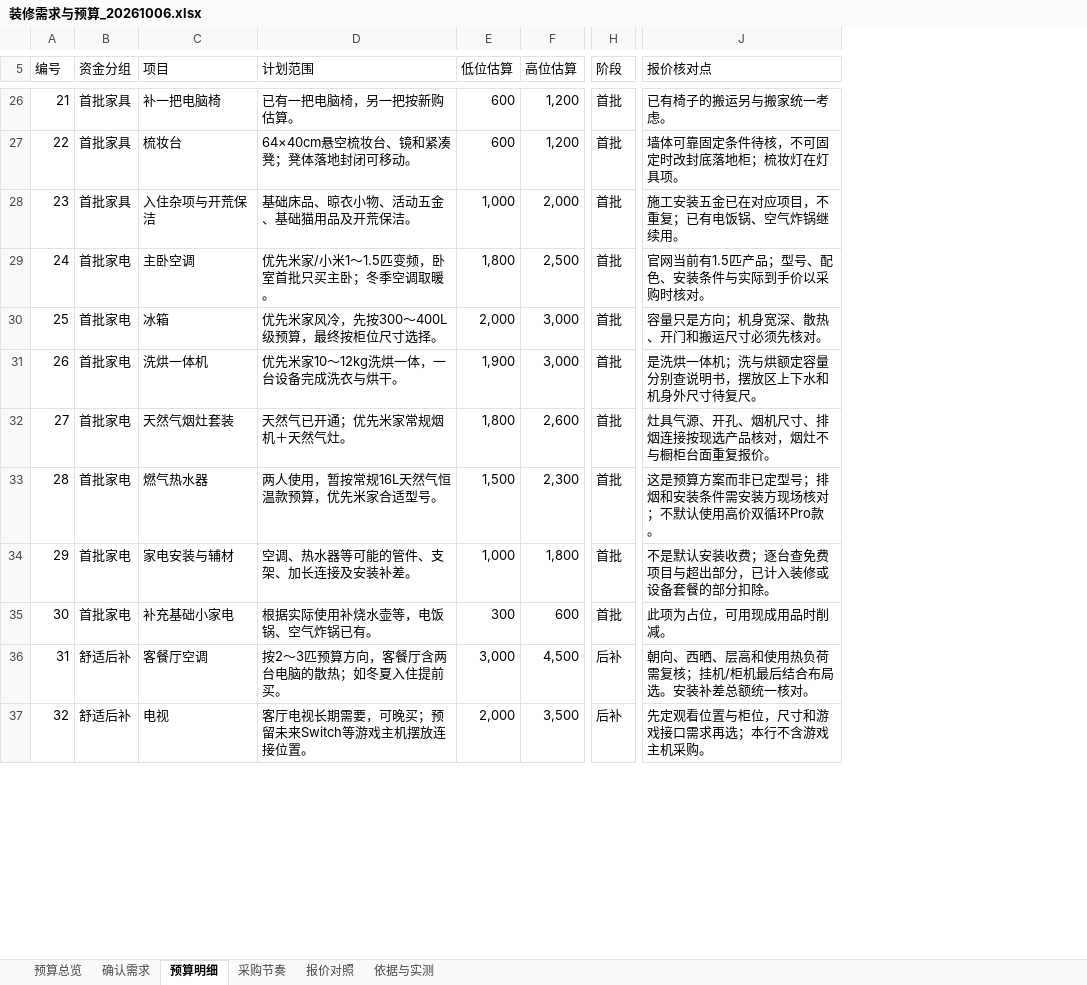
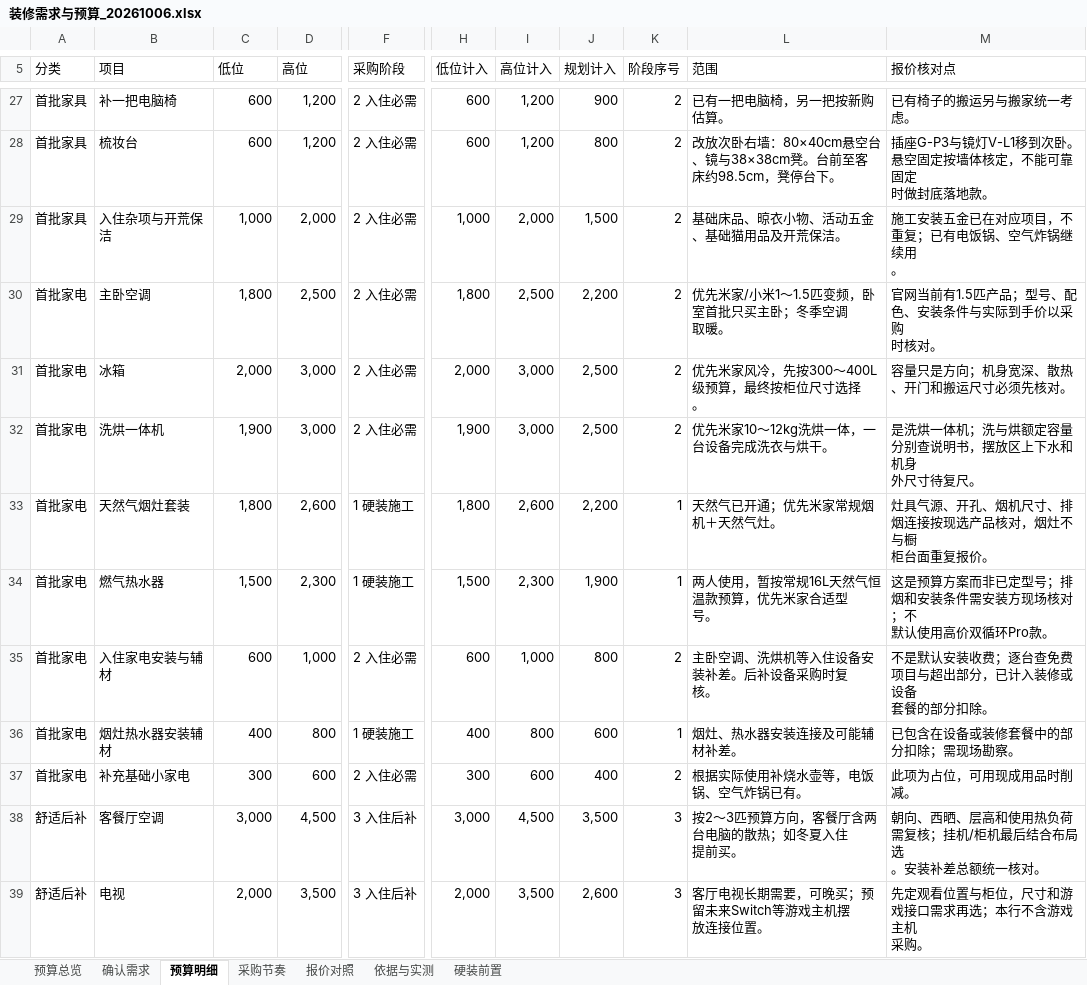
Before and after one commit to Shengshenlan/zhuangxiu, an Excel workbook: 预算/装修需求与预算_20261006.xlsx, sheet 预算明细, drawn as a sheet; only a part is shown, gaps mark what is left out; values as stored, in another font and other column widths than the file's, no cell formats; table styles not drawn; removed rows and columns are numbered as before the commit, all else as after; rows hold the shown columns only; ↵ is a line break in a cell; the diff covers the shown part only; the diff names each change by its address in the sheet, - before the commit and + after, or states it on an @@ line.

```diff
--- a/预算/装修需求与预算_20261006.xlsx (sheet 预算明细)
+++ b/预算/装修需求与预算_20261006.xlsx (sheet 预算明细)
+sheet tab: 硬装前置
-column A (编号), rows 26-33: 21 | 22 | 23 | 24 | 25 | 26 | 27 | 28; rows 35-37: 30 | 31 | 32
-column D (计划范围), rows 26-33: 已有一把电脑椅，另一把按新购估算。 | 64×40cm悬空梳妆台、镜和紧凑凳；凳体落地封闭可移动。 | 基础床品、晾衣小物、活动五金、基础猫用品及开荒保洁。 | 优先米家/小米1～1.5匹变频，卧室首批只买主卧；冬季空调取暖。 | 优先米家风冷，先按300～400L级预算，最终按柜位尺寸选择。 | 优先米家10～12kg洗烘一体，一台设备完成洗衣与烘干。 | 天然气已开通；优先米家常规烟机＋天然气灶。 | 两人使用，暂按常规16L天然气恒温款预算，优先米家合适型号。; rows 35-37: 根据实际使用补烧水壶等，电饭锅、空气炸锅已有。 | 按2～3匹预算方向，客餐厅含两台电脑的散热；如冬夏入住提前买。 | 客厅电视长期需要，可晚买；预留未来Switch等游戏主机摆放连接位置。
-column H (阶段), rows 26-33: all 首批; rows 35-37: 首批 | 后补 | 后补
+column F (采购阶段), rows 27-34: 2 入住必需 | 2 入住必需 | 2 入住必需 | 2 入住必需 | 2 入住必需 | 2 入住必需 | 1 硬装施工 | 1 硬装施工; rows 37-39: 2 入住必需 | 3 入住后补 | 3 入住后补
+column H (低位计入), rows 27-34: 600 | 600 | 1,000 | 1,800 | 2,000 | 1,900 | 1,800 | 1,500; rows 37-39: 300 | 3,000 | 2,000
+column I (高位计入), rows 27-34: 1,200 | 1,200 | 2,000 | 2,500 | 3,000 | 3,000 | 2,600 | 2,300; rows 37-39: 600 | 4,500 | 3,500
+column J (规划计入), rows 27-34: 900 | 800 | 1,500 | 2,200 | 2,500 | 2,500 | 2,200 | 1,900; rows 37-39: 400 | 3,500 | 2,600
+column K (阶段序号), rows 27-34: 2 | 2 | 2 | 2 | 2 | 2 | 1 | 1; rows 37-39: 2 | 3 | 3
+column L (范围), rows 27-34: 已有一把电脑椅，另一把按新购估算。 | 改放次卧右墙：80×40cm悬空台、镜与38×38cm凳。台前至客 ↵ 床约98.5cm，凳停台下。 | 基础床品、晾衣小物、活动五金、基础猫用品及开荒保洁。 | 优先米家/小米1～1.5匹变频，卧室首批只买主卧；冬季空调 ↵ 取暖。 | 优先米家风冷，先按300～400L级预算，最终按柜位尺寸选择 ↵ 。 | 优先米家10～12kg洗烘一体，一台设备完成洗衣与烘干。 | 天然气已开通；优先米家常规烟机＋天然气灶。 | 两人使用，暂按常规16L天然气恒温款预算，优先米家合适型 ↵ 号。; rows 37-39: 根据实际使用补烧水壶等，电饭锅、空气炸锅已有。 | 按2～3匹预算方向，客餐厅含两台电脑的散热；如冬夏入住 ↵ 提前买。 | 客厅电视长期需要，可晚买；预留未来Switch等游戏主机摆 ↵ 放连接位置。
-A5: 资金分组
+A5: 分类
-C5: 低位估算
+C5: 低位
-D5: 高位估算
+D5: 高位
-M28 (报价核对点): 墙体可靠固定条件待核，不可固定时改封底落地柜；梳妆灯在灯具项。
+M28 (报价核对点): 插座G-P3与镜灯V-L1移到次卧。悬空固定按墙体核定，不能可靠固定 ↵ 时做封底落地款。
-M29 (报价核对点): 施工安装五金已在对应项目，不重复；已有电饭锅、空气炸锅继续用。
+M29 (报价核对点): 施工安装五金已在对应项目，不重复；已有电饭锅、空气炸锅继续用 ↵ 。
-M30 (报价核对点): 官网当前有1.5匹产品；型号、配色、安装条件与实际到手价以采购时核对。
+M30 (报价核对点): 官网当前有1.5匹产品；型号、配色、安装条件与实际到手价以采购 ↵ 时核对。
-M32 (报价核对点): 是洗烘一体机；洗与烘额定容量分别查说明书，摆放区上下水和机身外尺寸待复尺。
+M32 (报价核对点): 是洗烘一体机；洗与烘额定容量分别查说明书，摆放区上下水和机身 ↵ 外尺寸待复尺。
-M33 (报价核对点): 灶具气源、开孔、烟机尺寸、排烟连接按现选产品核对，烟灶不与橱柜台面重复报价。
+M33 (报价核对点): 灶具气源、开孔、烟机尺寸、排烟连接按现选产品核对，烟灶不与橱 ↵ 柜台面重复报价。
-M34 (报价核对点): 这是预算方案而非已定型号；排烟和安装条件需安装方现场核对；不默认使用高价双循环Pro款。
+M34 (报价核对点): 这是预算方案而非已定型号；排烟和安装条件需安装方现场核对；不 ↵ 默认使用高价双循环Pro款。
-row 34: 29 | 首批家电 | 家电安装与辅材 | 空调、热水器等可能的管件、支架、加长连接及安装补差。 | 1,000 | 1,800 | 首批 | 不是默认安装收费；逐台查免费项目与超出部分，已计入装修或设备套餐的部分扣除。
+row 35: 首批家电 | 入住家电安装与辅材 | 600 | 1,000 | 2 入住必需 | 600 | 1,000 | 800 | 2 | 主卧空调、洗烘机等入住设备安装补差。后补设备采购时复 ↵ 核。 | 不是默认安装收费；逐台查免费项目与超出部分，已计入装修或设备 ↵ 套餐的部分扣除。
+row 36: 首批家电 | 烟灶热水器安装辅材 | 400 | 800 | 1 硬装施工 | 400 | 800 | 600 | 1 | 烟灶、热水器安装连接及可能辅材补差。 | 已包含在设备或装修套餐中的部分扣除；需现场勘察。
-M38 (报价核对点): 朝向、西晒、层高和使用热负荷需复核；挂机/柜机最后结合布局选。安装补差总额统一核对。
+M38 (报价核对点): 朝向、西晒、层高和使用热负荷需复核；挂机/柜机最后结合布局选 ↵ 。安装补差总额统一核对。
-M39 (报价核对点): 先定观看位置与柜位，尺寸和游戏接口需求再选；本行不含游戏主机采购。
+M39 (报价核对点): 先定观看位置与柜位，尺寸和游戏接口需求再选；本行不含游戏主机 ↵ 采购。
```
Also changed, not shown: 5 added rows, 4 removed rows and 26 edited cells elsewhere in this sheet, sheet 报价对照, sheet 预算总览, sheet 采购节奏, sheet 依据与实测, sheet 确认需求, cell formats, 14 other files.
